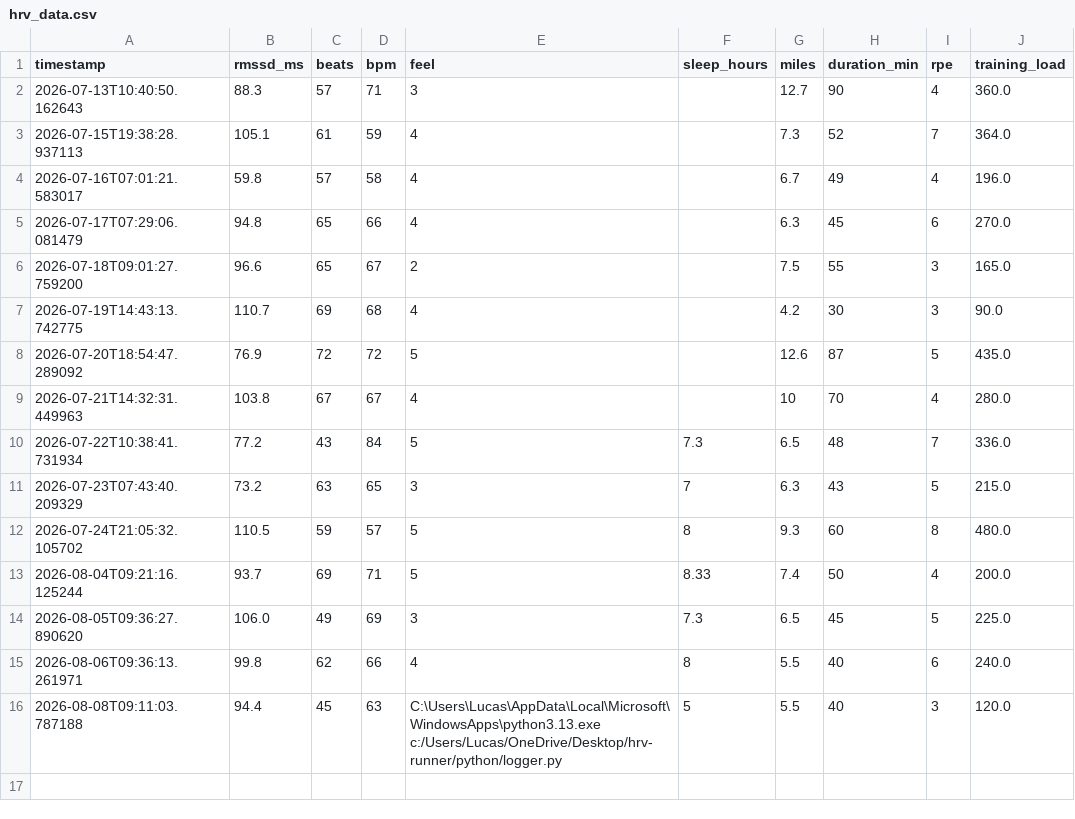
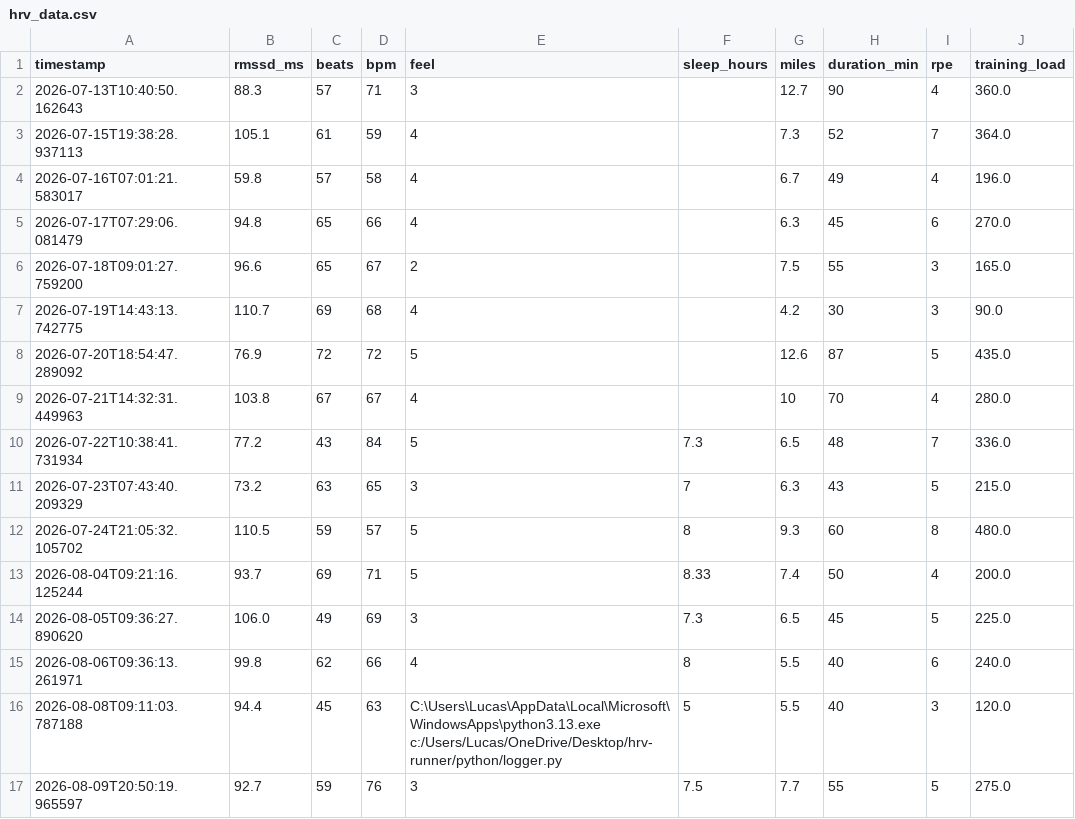
Before and after one commit to lucas-runtz/hrv-runner, a CSV file: python/hrv_data.csv, drawn as a sheet.

Commit message:
Update CSV file

```diff
--- a/python/hrv_data.csv
+++ b/python/hrv_data.csv
@@ -16 +16,2 @@ timestamp,rmssd_ms,beats,bpm,feel,sleep_hours,miles,duration_min,rpe,training_lo
 2026-08-08T09:11:03.787188,94.4,45,63,C:\Users\Lucas\AppData\Local\Microsoft\WindowsApps\python3.13.exe c:/Users/Lucas/OneDrive/Desktop/hrv-runner/python/logger.py,5,5.5,40,3,120.0
+2026-08-09T20:50:19.965597,92.7,59,76,3,7.5,7.7,55,5,275.0
```
